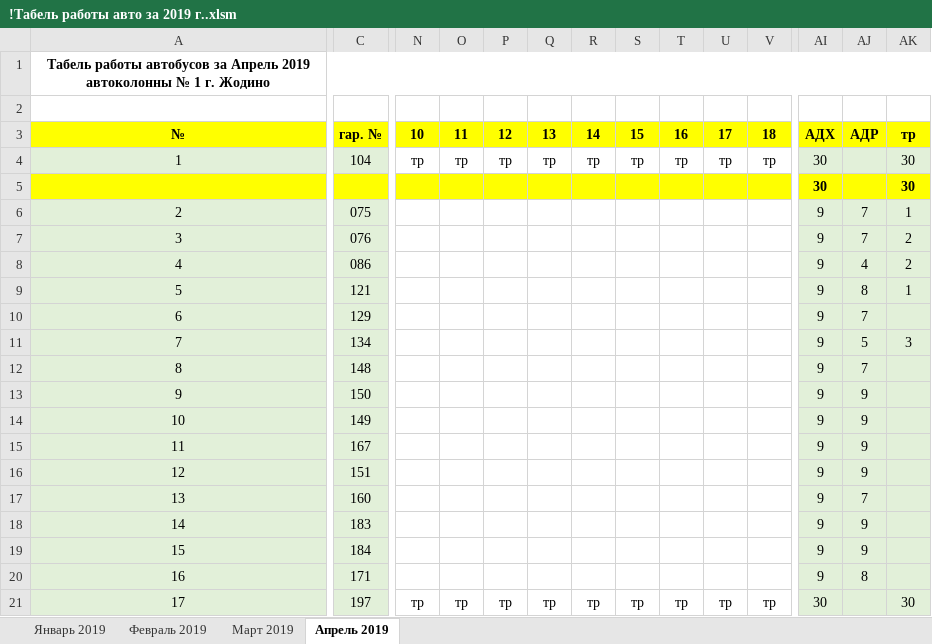
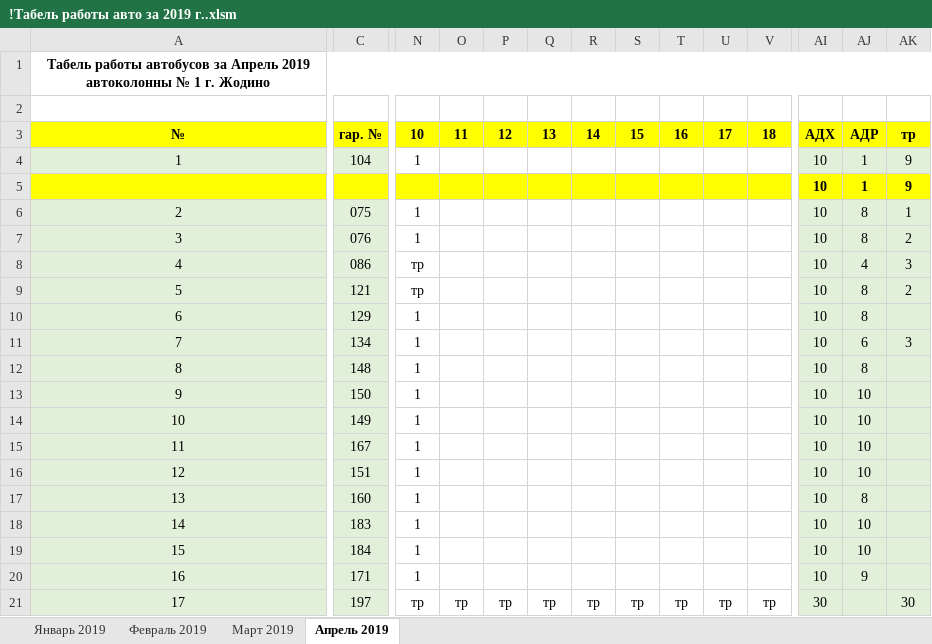
Before and after one commit to Autopark18/___MyDocuments___, an Excel workbook: Табели/!Табель работы авто за 2019 г..xlsm, sheet Апрель 2019, drawn as a sheet; only a part is shown, gaps mark what is left out; values as stored, in another font and other column widths than the file's, no borders; conditional formats not drawn; removed rows and columns are numbered as before the commit, all else as after; rows hold the shown columns only; the diff covers the shown part only; the diff names each change by its address in the sheet, - before the commit and + after, or states it on an @@ line.

```diff
--- a/Табели/!Табель работы авто за 2019 г..xlsm (sheet Апрель 2019)
+++ b/Табели/!Табель работы авто за 2019 г..xlsm (sheet Апрель 2019)
-N4: тр
+N4: 1
-O4: тр
+O4: (empty)
-P4: тр
+P4: (empty)
-Q4: тр
+Q4: (empty)
-R4: тр
+R4: (empty)
-S4: тр
+S4: (empty)
-T4: тр
+T4: (empty)
-U4: тр
+U4: (empty)
-V4: тр
+V4: (empty)
-AI4: 30
+AI4: 10
-AJ4: (empty)
+AJ4: 1
-AK4: 30
+AK4: 9
-row 5:  |  |  |  |  |  |  |  |  |  |  | 30 |  | 30
+row 5:  |  |  |  |  |  |  |  |  |  |  | 10 | 1 | 9
-N6:N7: (empty)
+N6:N7: 1
-AI6:AI20: 9
+AI6:AI20: 10
-AJ6:AJ7: 7
+AJ6:AJ7: 8
-N8:N9: (empty)
+N8:N9: тр
-AK8: 2
+AK8: 3
-AK9: 1
+AK9: 2
-N10:N20: (empty)
+N10:N20: 1
-AJ10: 7
+AJ10: 8
-AJ11: 5
+AJ11: 6
-AJ12: 7
+AJ12: 8
-AJ13:AJ16: 9
+AJ13:AJ16: 10
-AJ17: 7
+AJ17: 8
-AJ18:AJ19: 9
+AJ18:AJ19: 10
-AJ20: 8
+AJ20: 9
```
Also changed, not shown: 4 added rows, 4 removed rows and 103 edited cells elsewhere in this sheet, 17 other files.
